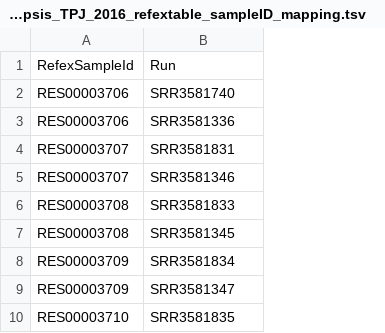
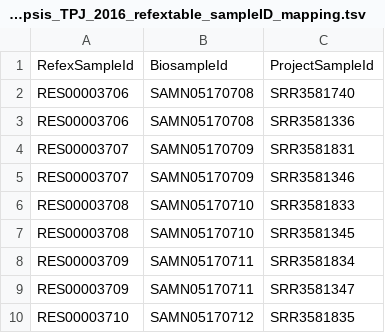
Before and after one commit to ktamura2021/rois-ds-joint-2022, a TSV file: RefEx2_Arabidopsis/Arabidopsis_TPJ_2016_refextable_sampleID_mapping.tsv, drawn as a sheet; only a part is shown; addresses are those after the commit; the diff names each change by its address in the sheet, - before the commit and + after, or states it on an @@ line.

```diff
--- a/RefEx2_Arabidopsis/Arabidopsis_TPJ_2016_refextable_sampleID_mapping.tsv
+++ b/RefEx2_Arabidopsis/Arabidopsis_TPJ_2016_refextable_sampleID_mapping.tsv
+column B, rows 1-10: BiosampleId | SAMN05170708 | SAMN05170708 | SAMN05170709 | SAMN05170709 | SAMN05170710 | SAMN05170710 | SAMN05170711 | SAMN05170711 | SAMN05170712
-C1: Run
+C1: ProjectSampleId
```
Also changed, not shown: RefEx2_Arabidopsis/Arabidopsis_Nat_2020_refextable_grouped_sample.tsv, RefEx2_Arabidopsis/Arabidopsis_Nat_2020_refextable_sampleID_mapping.tsv, 3 other files.
